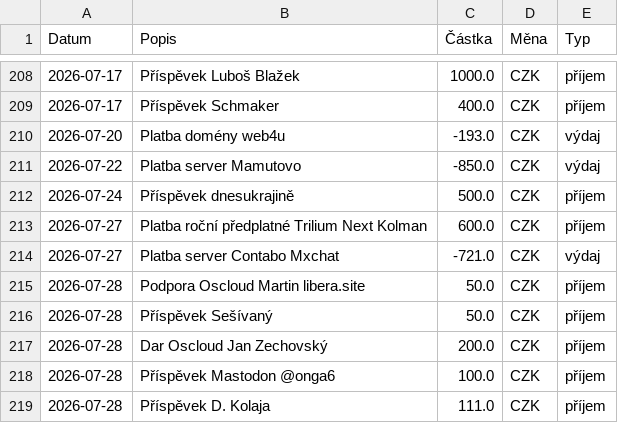
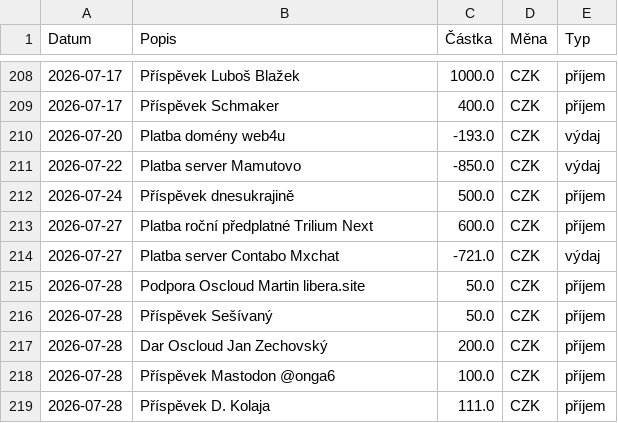
Before and after one commit to zkreml/prehlad-financi-komunity, a CSV file: finance.csv, drawn as a sheet; only a part is shown, gaps mark what is left out.

Commit message:
Oprava jména

```diff
--- a/finance.csv
+++ b/finance.csv
@@ -212,3 +212,3 @@ Datum,Popis,Částka,Měna,Typ
 2026-07-24,Příspěvek dnesukrajině,500.0,CZK,příjem
-2026-07-27,Platba roční předplatné Trilium Next Kolman,600.0,CZK,příjem
+2026-07-27,Platba roční předplatné Trilium Next,600.0,CZK,příjem
 2026-07-27,Platba server Contabo Mxchat,-721.0,CZK,výdaj
```
